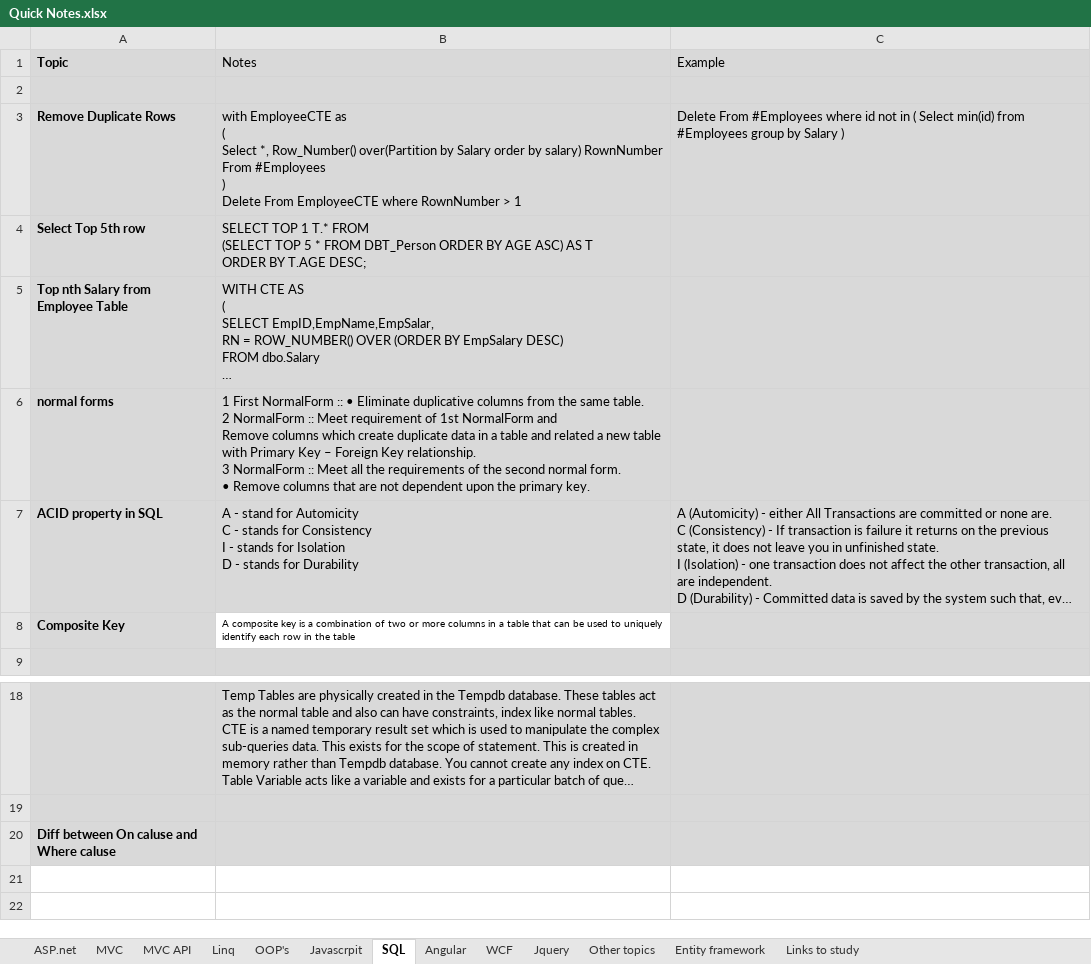
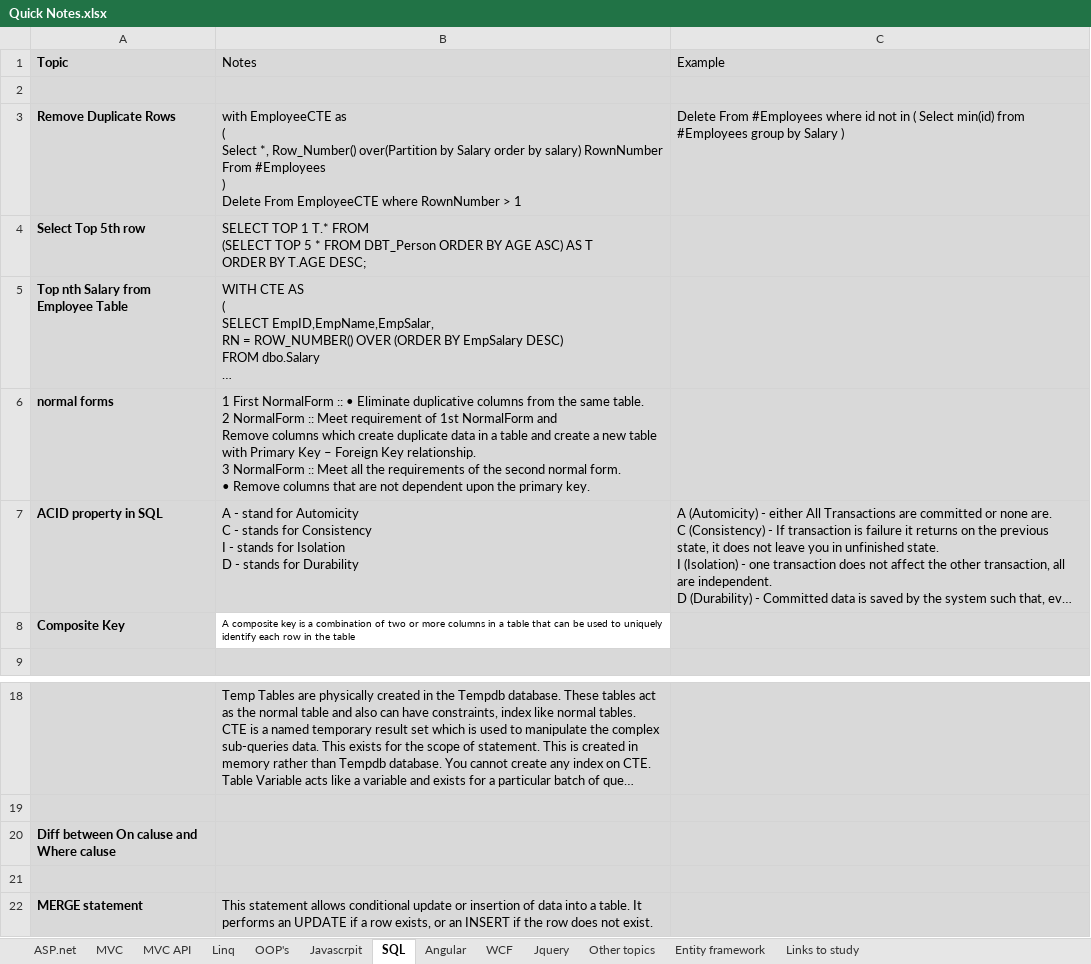
Before and after one commit to SameerBowade/Documents, an Excel workbook: Quick Notes.xlsx, sheet SQL, drawn as a sheet; only a part is shown, gaps mark what is left out; long unchanged cells end in …; values as stored, in another font and other column widths than the file's, no borders; the diff names each change by its address in the sheet, - before the commit and + after, or states it on an @@ line.

```diff
--- a/Quick Notes.xlsx (sheet SQL)
+++ b/Quick Notes.xlsx (sheet SQL)
-B6 (Notes): …table and related a new…
+B6 (Notes): …table and create a new…
+row 21: (empty)
+row 22: MERGE statement | This statement allows conditional update or insertion of data into a table. It performs an UPDATE if a row exists, or an INSERT if the row does not exist.
```
Also changed, not shown: sheet OOP's, sheet Linq, sheet MVC API.
